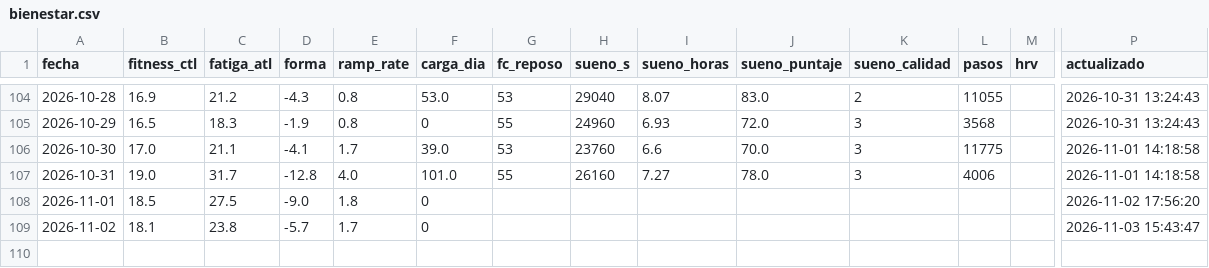
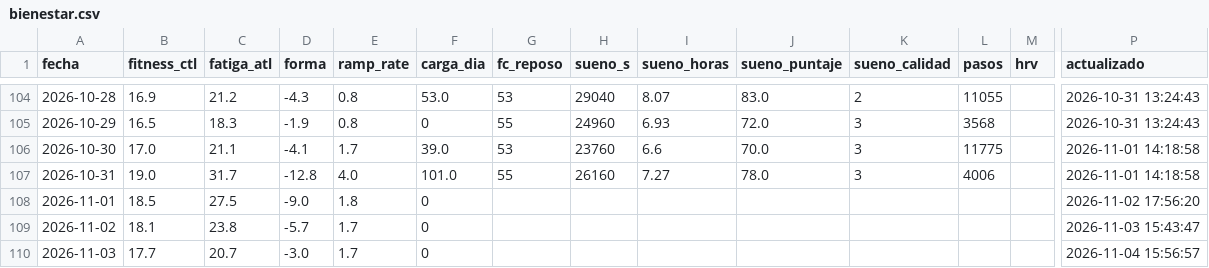
Before and after one commit to jpzingoni/stats-training, a CSV file: datos/bienestar.csv, drawn as a sheet; only a part is shown, gaps mark what is left out; rows hold the shown columns only; the diff names each change by its address in the sheet, - before the commit and + after, or states it on an @@ line.

```diff
--- a/datos/bienestar.csv
+++ b/datos/bienestar.csv
+row 110: 2026-11-03 | 17.7 | 20.7 | -3.0 | 1.7 | 0 |  |  |  |  |  |  |  | 2026-11-04 15:56:57
```
Also changed, not shown: 2 other files.
